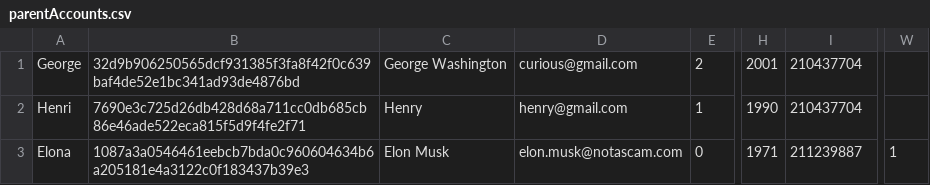
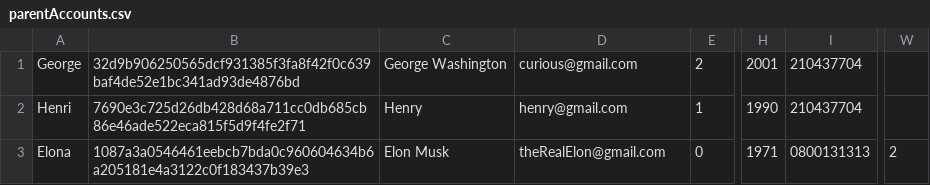
Before and after one commit to cattythegamer-tcat/yoobeeGroupProject103, a CSV file: projectCode/schoolDatabase/schoolDatabase/parentAccounts.csv, drawn as a sheet; only a part is shown, gaps mark what is left out; the diff names each change by its address in the sheet, - before the commit and + after, or states it on an @@ line.

Commit message:
Added parent menu

```diff
--- a/projectCode/schoolDatabase/schoolDatabase/parentAccounts.csv
+++ b/projectCode/schoolDatabase/schoolDatabase/parentAccounts.csv
-D3: elon.musk@notascam.com
+D3: theRealElon@gmail.com
-I3: 211239887
+I3: 0800131313
-W3: 1
+W3: 2
```
Also changed, not shown: 19 other files.
